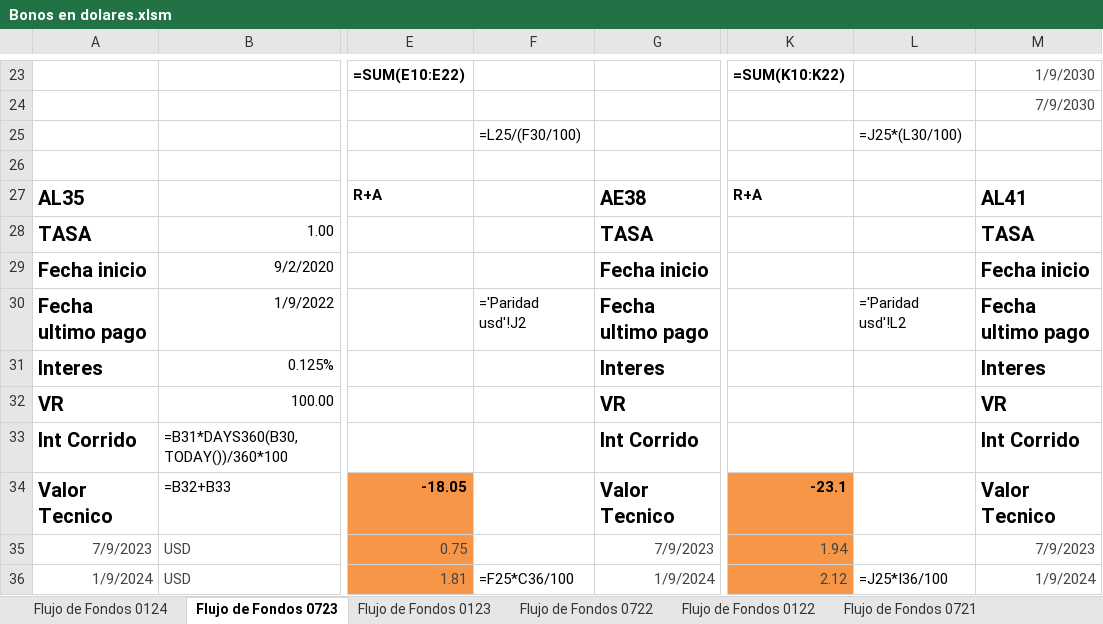
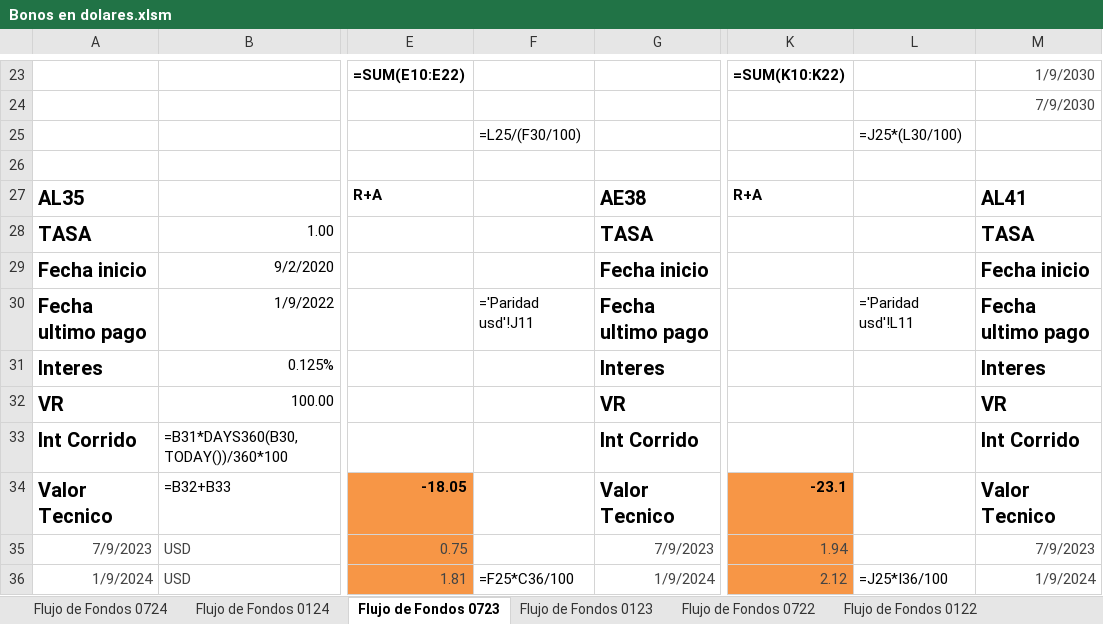
Before and after one commit to alferrelli/Excel-Bonos, an Excel workbook: Bonos en dolares.xlsm, sheet Flujo de Fondos 0723, drawn as a sheet; only a part is shown, gaps mark what is left out; values as stored, in another font and other column widths than the file's, no borders; formulas without a stored value are shown as written; the diff names each change by its address in the sheet, - before the commit and + after, or states it on an @@ line.

```diff
--- a/Bonos en dolares.xlsm (sheet Flujo de Fondos 0723)
+++ b/Bonos en dolares.xlsm (sheet Flujo de Fondos 0723)
+sheet tab: Flujo de Fondos 0724
-F30: ='Paridad usd'!J2
+F30: ='Paridad usd'!J11
-L30: ='Paridad usd'!L2
+L30: ='Paridad usd'!L11
```
Also changed, not shown: sheet Paridad usd, sheet Flujo de Fondos, sheet Flujo de Fondos 0124, charts or pictures, 2 other files.
